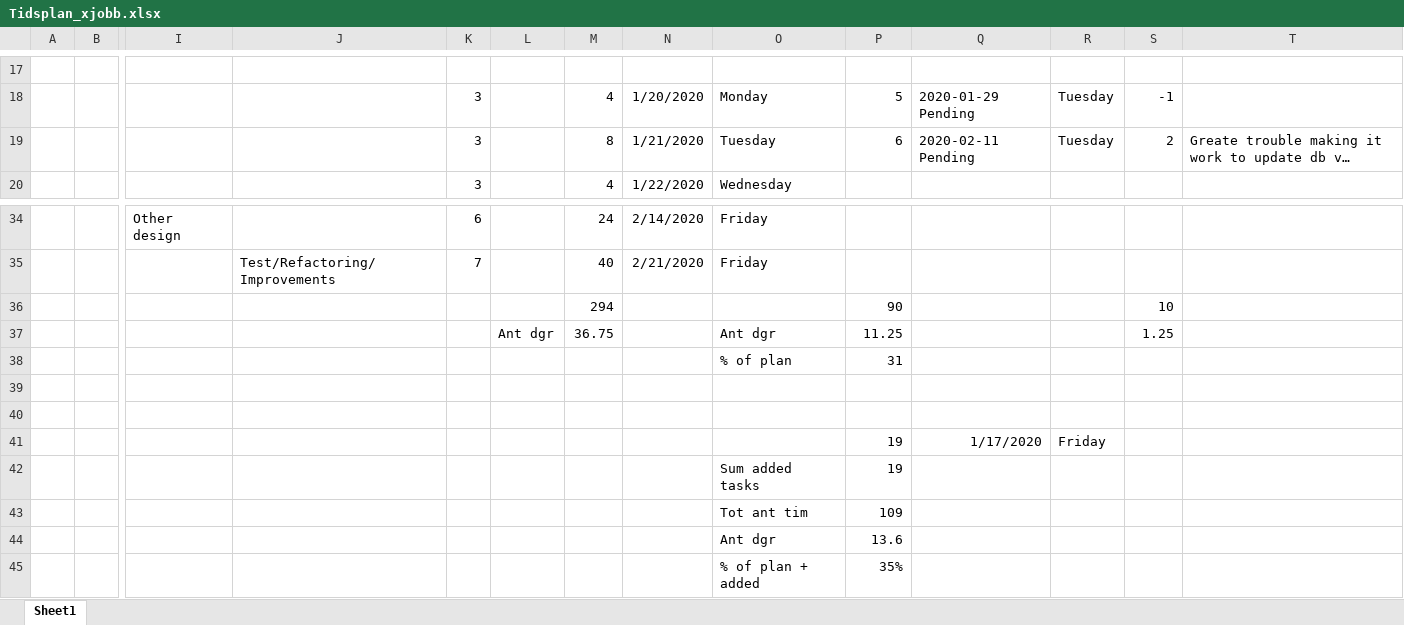
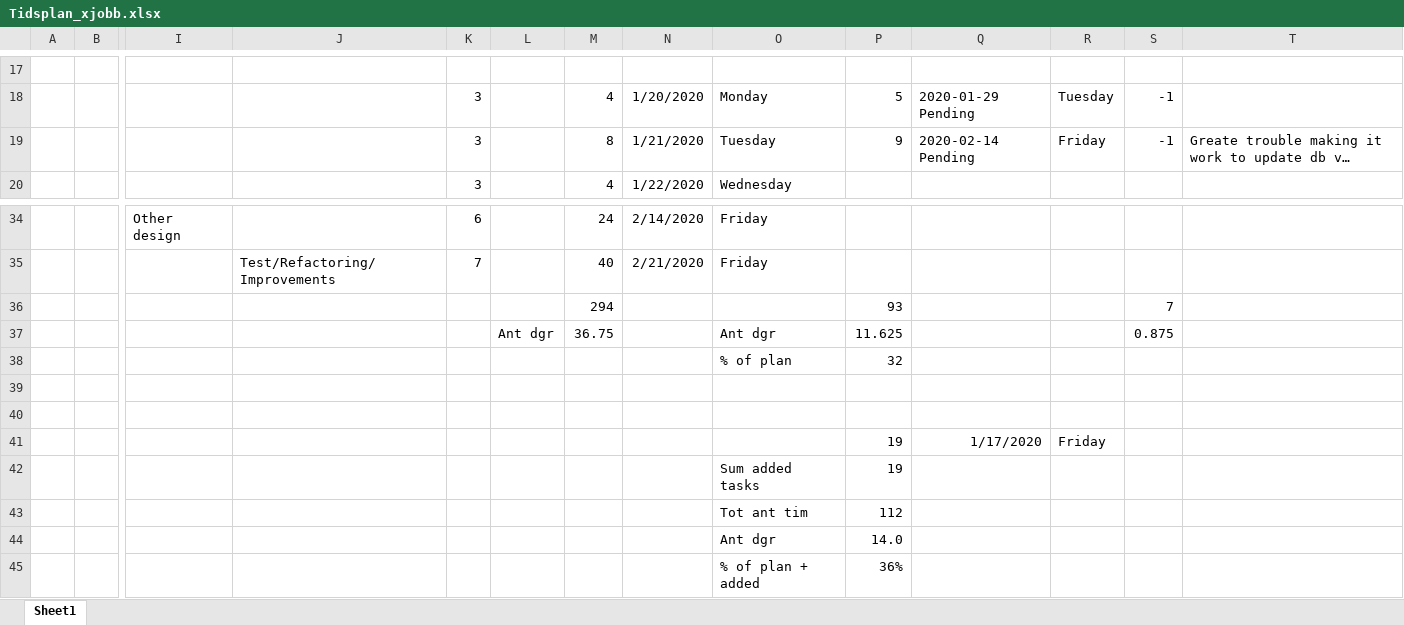
Before and after one commit to carlschlyter/mi_thesis, an Excel workbook: Tidsplan_xjobb.xlsx, sheet Sheet1, drawn as a sheet; only a part is shown, gaps mark what is left out; long unchanged cells end in …; values as stored, in another font and other column widths than the file's, no borders; removed rows and columns are numbered as before the commit, all else as after; rows hold the shown columns only; the diff names each change by its address in the sheet, - before the commit and + after, or states it on an @@ line.

```diff
--- a/Tidsplan_xjobb.xlsx (sheet Sheet1)
+++ b/Tidsplan_xjobb.xlsx (sheet Sheet1)
-P19: 6
+P19: 9
-Q19: 2020-02-11 Pending
+Q19: 2020-02-14 Pending
-R19: Tuesday
+R19: Friday
-S19: 2
+S19: -1
-row 36:  |  |  |  |  |  | 294 |  |  | 90 |  |  | 10
+row 36:  |  |  |  |  |  | 294 |  |  | 93 |  |  | 7
-P37: 11.25
+P37: 11.625
-S37: 1.25
+S37: 0.875
-P38: 31
+P38: 32
-P43: 109
+P43: 112
-P44: 13.6
+P44: 14.0
-P45: 35%
+P45: 36%
```
Also changed, not shown: 1 other file.
